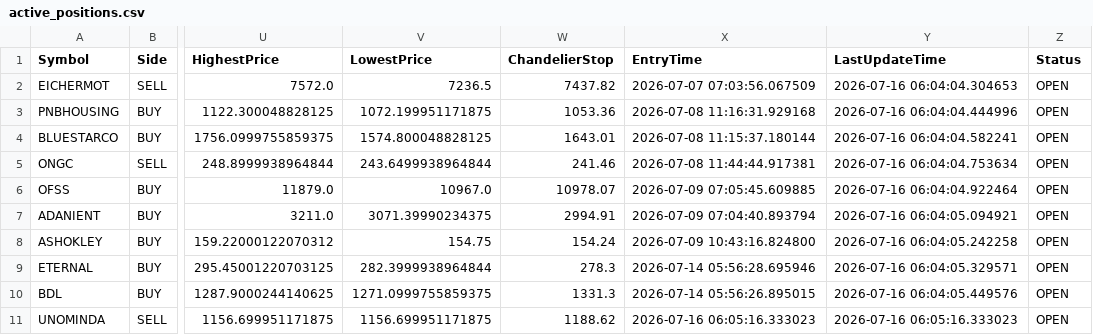
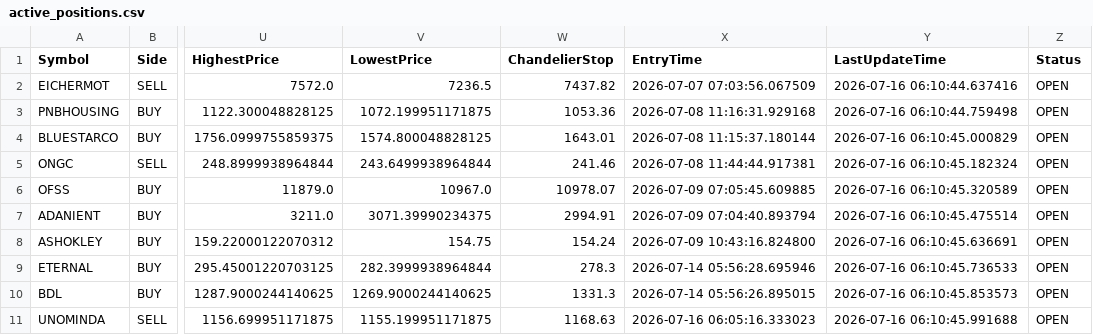
Before and after one commit to bakshad/Hybrid-FVG-Sniper, a CSV file: active_positions.csv, drawn as a sheet; only a part is shown, gaps mark what is left out; the diff names each change by its address in the sheet, - before the commit and + after, or states it on an @@ line.

```diff
--- a/active_positions.csv
+++ b/active_positions.csv
-Y2 (LastUpdateTime): 2026-07-16 06:04:04.304653
+Y2 (LastUpdateTime): 2026-07-16 06:10:44.637416
-Y3 (LastUpdateTime): 2026-07-16 06:04:04.444996
+Y3 (LastUpdateTime): 2026-07-16 06:10:44.759498
-Y4 (LastUpdateTime): 2026-07-16 06:04:04.582241
+Y4 (LastUpdateTime): 2026-07-16 06:10:45.000829
-Y5 (LastUpdateTime): 2026-07-16 06:04:04.753634
+Y5 (LastUpdateTime): 2026-07-16 06:10:45.182324
-Y6 (LastUpdateTime): 2026-07-16 06:04:04.922464
+Y6 (LastUpdateTime): 2026-07-16 06:10:45.320589
-Y7 (LastUpdateTime): 2026-07-16 06:04:05.094921
+Y7 (LastUpdateTime): 2026-07-16 06:10:45.475514
-Y8 (LastUpdateTime): 2026-07-16 06:04:05.242258
+Y8 (LastUpdateTime): 2026-07-16 06:10:45.636691
-Y9 (LastUpdateTime): 2026-07-16 06:04:05.329571
+Y9 (LastUpdateTime): 2026-07-16 06:10:45.736533
-V10 (LowestPrice): 1271.0999755859375
+V10 (LowestPrice): 1269.9000244140625
-Y10 (LastUpdateTime): 2026-07-16 06:04:05.449576
+Y10 (LastUpdateTime): 2026-07-16 06:10:45.853573
-V11 (LowestPrice): 1156.699951171875
+V11 (LowestPrice): 1155.199951171875
-W11 (ChandelierStop): 1188.62
+W11 (ChandelierStop): 1168.63
-Y11 (LastUpdateTime): 2026-07-16 06:05:16.333023
+Y11 (LastUpdateTime): 2026-07-16 06:10:45.991688
```
